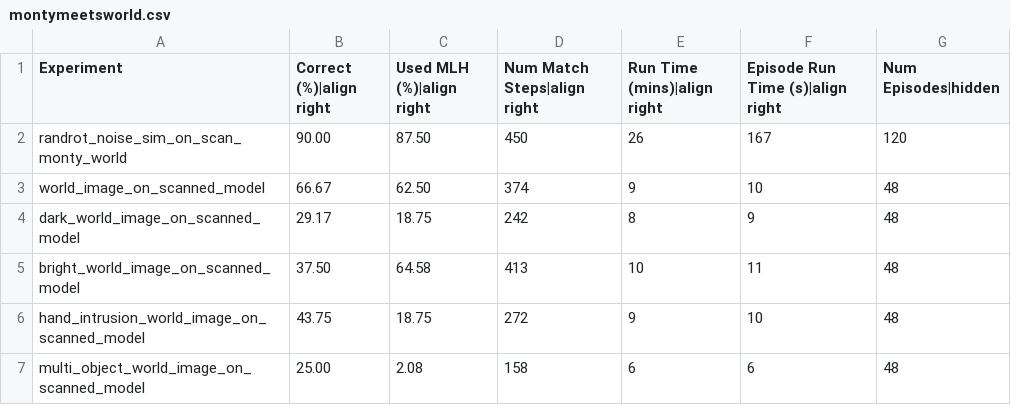
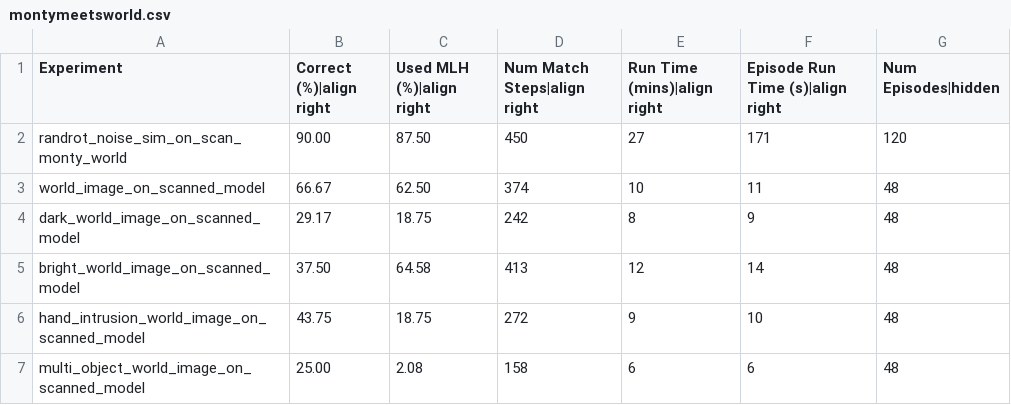
Before and after one commit to sebastianruizsebas/Monty_research, a CSV file: benchmarks/montymeetsworld.csv, drawn as a sheet.

```diff
--- a/benchmarks/montymeetsworld.csv
+++ b/benchmarks/montymeetsworld.csv
@@ -1,6 +1,6 @@
 Experiment,Correct (%)|align right,Used MLH (%)|align right,Num Match Steps|align right,Run Time (mins)|align right,Episode Run Time (s)|align right,Num Episodes|hidden
-randrot_noise_sim_on_scan_monty_world,90.00,87.50,450,26,167,120
-world_image_on_scanned_model,66.67,62.50,374,9,10,48
+randrot_noise_sim_on_scan_monty_world,90.00,87.50,450,27,171,120
+world_image_on_scanned_model,66.67,62.50,374,10,11,48
 dark_world_image_on_scanned_model,29.17,18.75,242,8,9,48
-bright_world_image_on_scanned_model,37.50,64.58,413,10,11,48
+bright_world_image_on_scanned_model,37.50,64.58,413,12,14,48
 hand_intrusion_world_image_on_scanned_model,43.75,18.75,272,9,10,48
```
Also changed, not shown: benchmarks/cows_large.csv, benchmarks/cows_small.csv, 7 other files.
